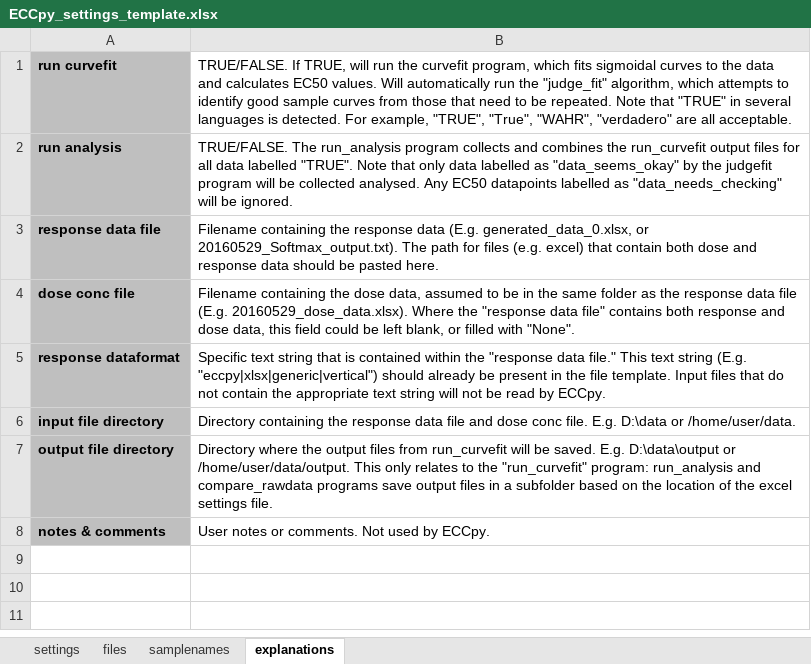
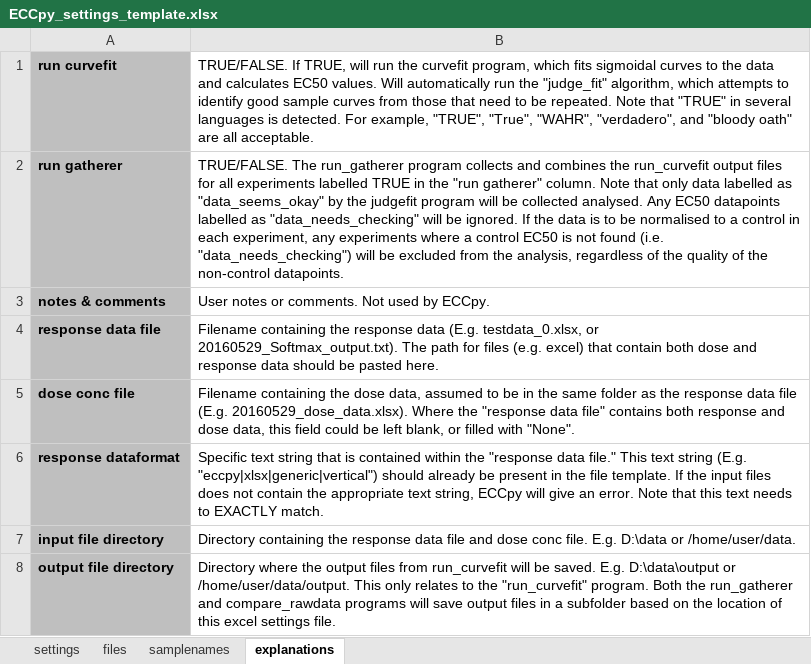
Before and after one commit to teese/eccpy, an Excel workbook: templates/ECCpy_settings_template.xlsx, sheet explanations, drawn as a sheet; values as stored, in another font and other column widths than the file's, no borders; removed rows and columns are numbered as before the commit, all else as after; the diff names each change by its address in the sheet, - before the commit and + after, or states it on an @@ line.

Commit message:
coloured and updated the excel settings file, fixed compare_raw axis, made further simplifications to code and output figure names.

```diff
--- a/templates/ECCpy_settings_template.xlsx (sheet explanations)
+++ b/templates/ECCpy_settings_template.xlsx (sheet explanations)
-B1: …"True", "WAHR", "verdadero" are all…
+B1: …"True", "WAHR", "verdadero", and "bloody oath" are all…
-row 2: run analysis | TRUE/FALSE. The run_analysis program collects and combines the run_curvefit output files for all data labelled "TRUE". Note that only data labelled as "data_seems_okay" by the judgefit program will be collected analysed. Any EC50 datapoints labelled as "data_needs_checking" will be ignored.
+row 2: run gatherer | TRUE/FALSE. The run_gatherer program collects and combines the run_curvefit output files for all experiments labelled TRUE in the "run gatherer" column. Note that only data labelled as "data_seems_okay" by the judgefit program will be collected analysed. Any EC50 datapoints labelled as "data_needs_checking" will be ignored. If the data is to be normalised to a control in each experiment, any experiments where a control EC50 is not found (i.e. "data_needs_checking") will be excluded from the analysis, regardless of the quality of the non-control datapoints.
@@ row 8 moved to row 3: notes & comments @@
-B4: …data (E.g. generated_data_0.xlsx, or 20160529_Softmax_output.txt).…
+B4: …data (E.g. testdata_0.xlsx, or 20160529_Softmax_output.txt).…
-B6: …file template. Input files that do not contain the appropriate text string will not be read by ECCpy.
+B6: …file template. If the input files does not contain the appropriate text string, ECCpy will give an error. Note that this text needs to EXACTLY match.
-B8: …the "run_curvefit" program: run_analysis and compare_rawdata programs save output files in a subfolder based on the location of the excel settings…
+B8: …the "run_curvefit" program. Both the run_gatherer and compare_rawdata programs will save output files in a subfolder based on the location of this excel settings…
```
Also changed, not shown: sheet settings, sheet files, 6 other files.
